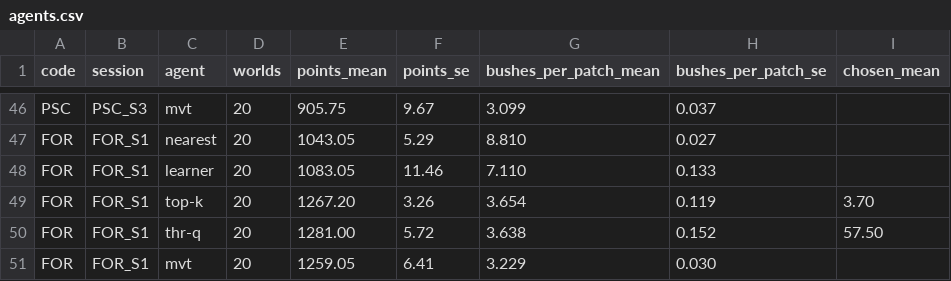
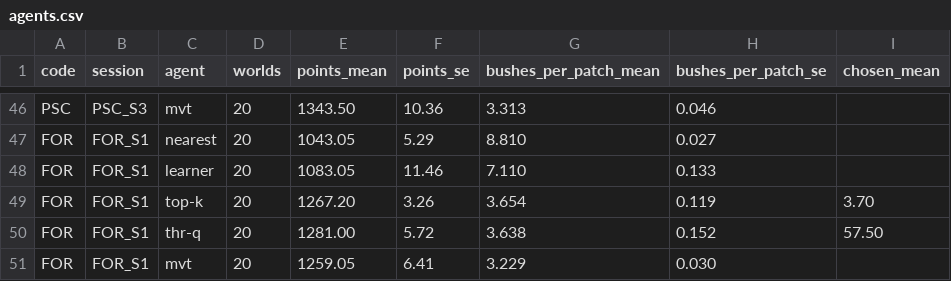
Before and after one commit to psipeter/foraging, a CSV file: docs/pilots/agents.csv, drawn as a sheet; only a part is shown, gaps mark what is left out; the diff covers the shown part only; the diff names each change by its address in the sheet, - before the commit and + after, or states it on an @@ line.

```diff
--- a/docs/pilots/agents.csv
+++ b/docs/pilots/agents.csv
-E46 (points_mean): 905.75
+E46 (points_mean): 1343.50
-F46 (points_se): 9.67
+F46 (points_se): 10.36
-G46 (bushes_per_patch_mean): 3.099
+G46 (bushes_per_patch_mean): 3.313
-H46 (bushes_per_patch_se): 0.037
+H46 (bushes_per_patch_se): 0.046
```
Also changed, not shown: 60 edited cells elsewhere in this file, 48 other files.
